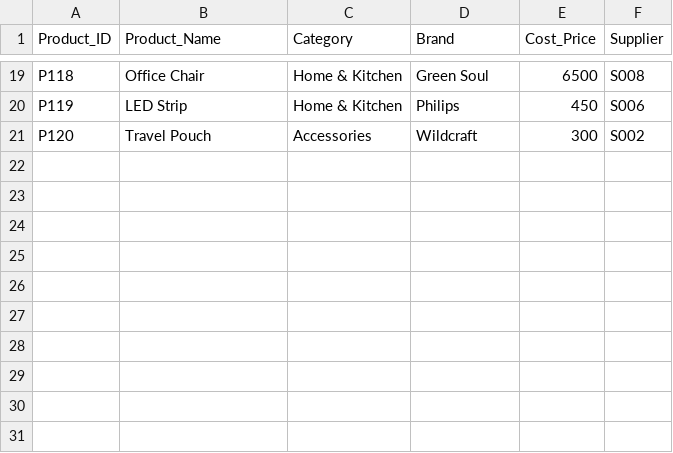
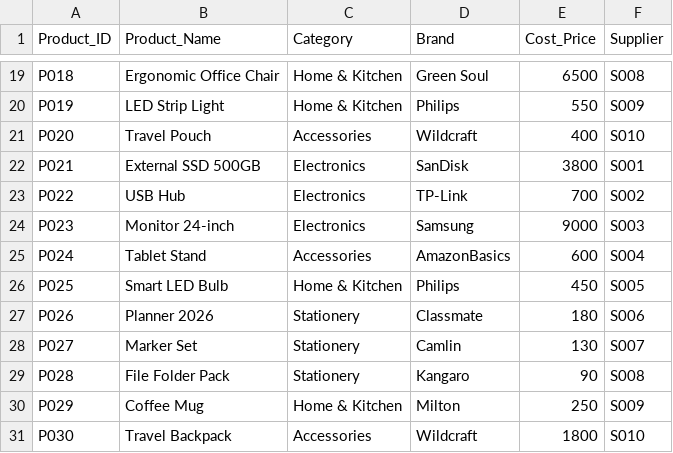
Before and after one commit to Geld-zuerst/Sales_Intelligence, a CSV file: data/products.csv, drawn as a sheet; only a part is shown, gaps mark what is left out; the diff covers the shown part only; the diff names each change by its address in the sheet, - before the commit and + after, or states it on an @@ line.

Commit message:
Improved Dataset nd few files
Updated product, sales nd customers data. Did some code on the way of desired output nd collecting info about the data we have.

```diff
--- a/data/products.csv
+++ b/data/products.csv
-A19 (Product_ID): P118
+A19 (Product_ID): P018
-B19 (Product_Name): Office Chair
+B19 (Product_Name): Ergonomic Office Chair
-A20 (Product_ID): P119
+A20 (Product_ID): P019
-B20 (Product_Name): LED Strip
+B20 (Product_Name): LED Strip Light
-E20 (Cost_Price): 450
+E20 (Cost_Price): 550
-F20 (Supplier): S006
+F20 (Supplier): S009
-A21 (Product_ID): P120
+A21 (Product_ID): P020
-E21 (Cost_Price): 300
+E21 (Cost_Price): 400
-F21 (Supplier): S002
+F21 (Supplier): S010
+row 22: P021 | External SSD 500GB | Electronics | SanDisk | 3800 | S001
+row 23: P022 | USB Hub | Electronics | TP-Link | 700 | S002
+row 24: P023 | Monitor 24-inch | Electronics | Samsung | 9000 | S003
+row 25: P024 | Tablet Stand | Accessories | AmazonBasics | 600 | S004
+row 26: P025 | Smart LED Bulb | Home & Kitchen | Philips | 450 | S005
+row 27: P026 | Planner 2026 | Stationery | Classmate | 180 | S006
+row 28: P027 | Marker Set | Stationery | Camlin | 130 | S007
+row 29: P028 | File Folder Pack | Stationery | Kangaro | 90 | S008
+row 30: P029 | Coffee Mug | Home & Kitchen | Milton | 250 | S009
+row 31: P030 | Travel Backpack | Accessories | Wildcraft | 1800 | S010
```
Also changed, not shown: 61 edited cells elsewhere in this file, 8 other files.
